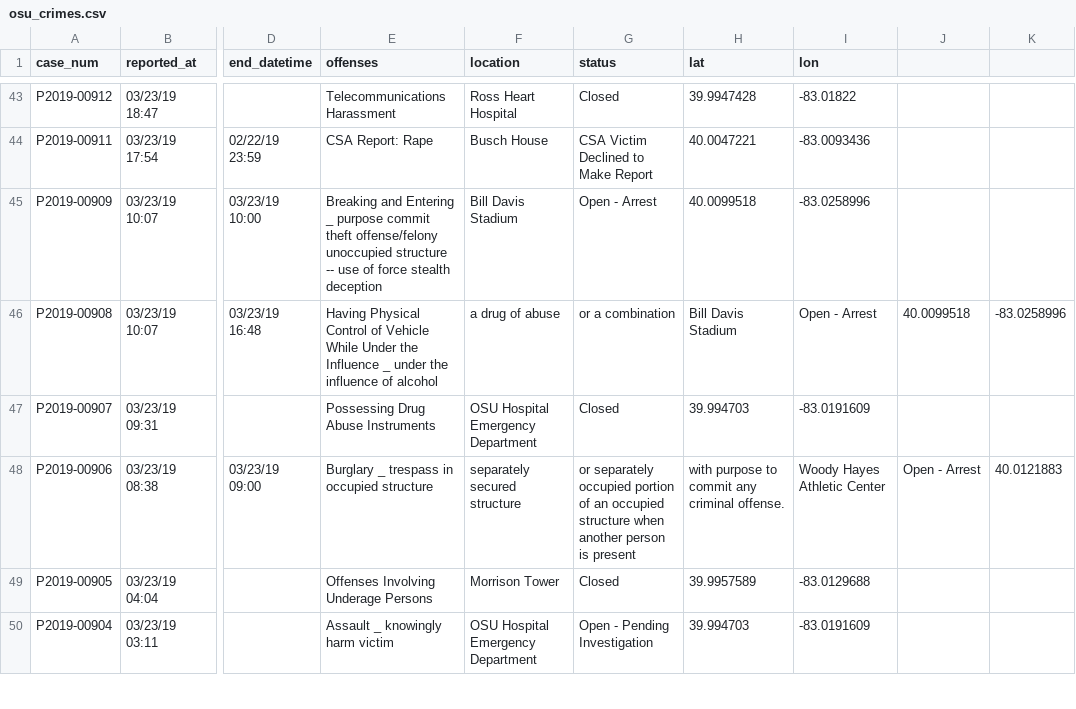
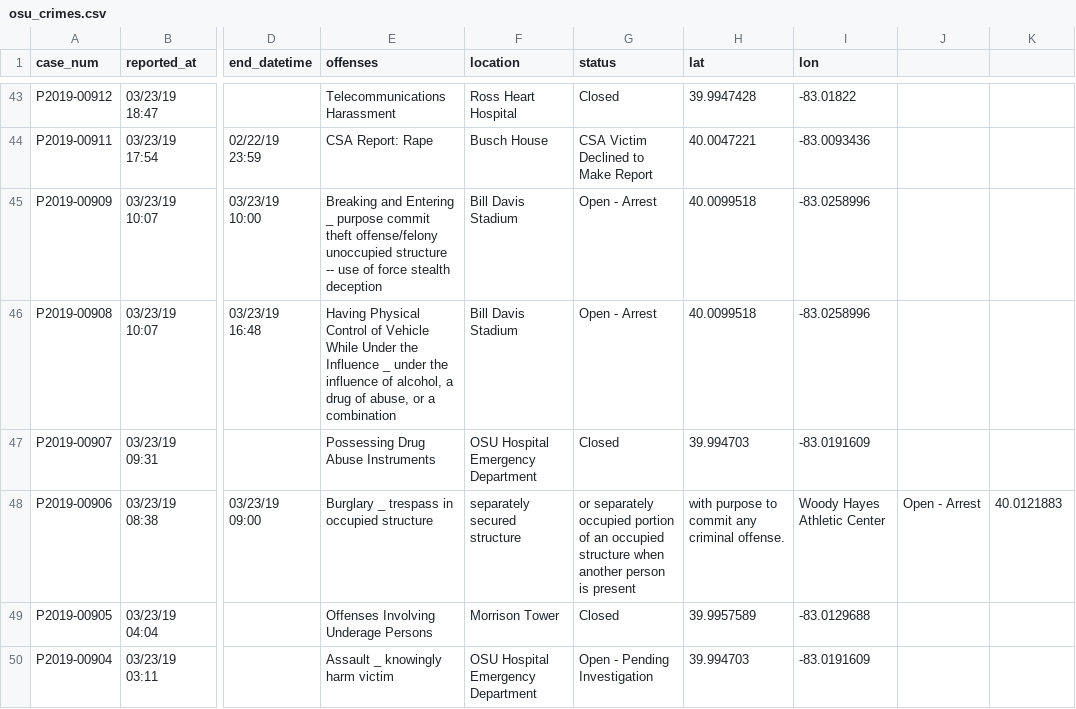
Before and after one commit to Conway/OSU-Data, a CSV file: crime/osu_crimes.csv, drawn as a sheet; only a part is shown, gaps mark what is left out; the diff names each change by its address in the sheet, - before the commit and + after, or states it on an @@ line.

Commit message:
Update osu_crimes.csv

```diff
--- a/crime/osu_crimes.csv
+++ b/crime/osu_crimes.csv
-E46 (offenses): …influence of alcohol
+E46 (offenses): …influence of alcohol, a drug of abuse, or a combination
-F46 (location): a drug of abuse
+F46 (location): Bill Davis Stadium
-G46 (status): or a combination
+G46 (status): Open - Arrest
-H46 (lat): Bill Davis Stadium
+H46 (lat): 40.0099518
-I46 (lon): Open - Arrest
+I46 (lon): -83.0258996
-J46: 40.0099518
+J46: (empty)
-K46: -83.0258996
+K46: (empty)
```
